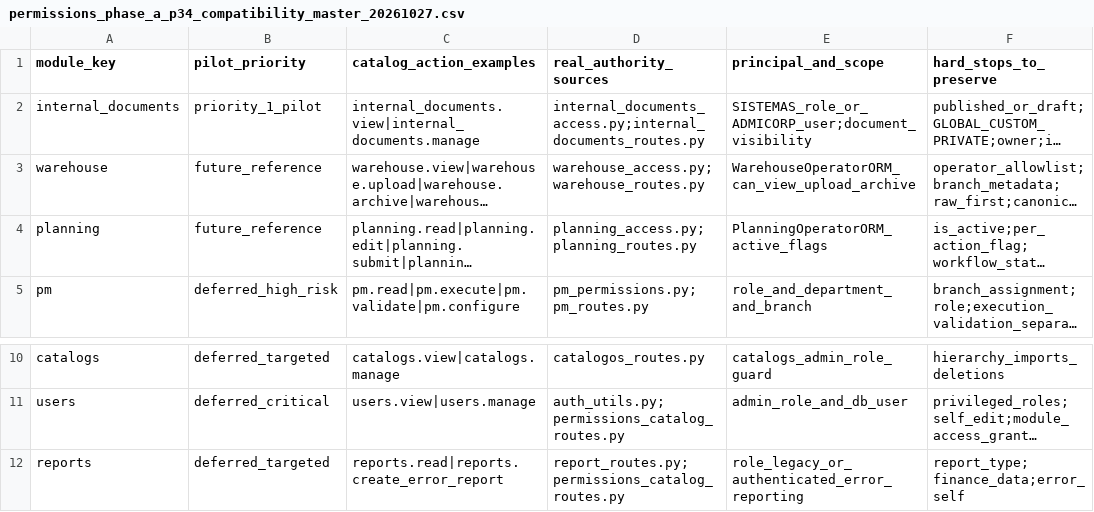
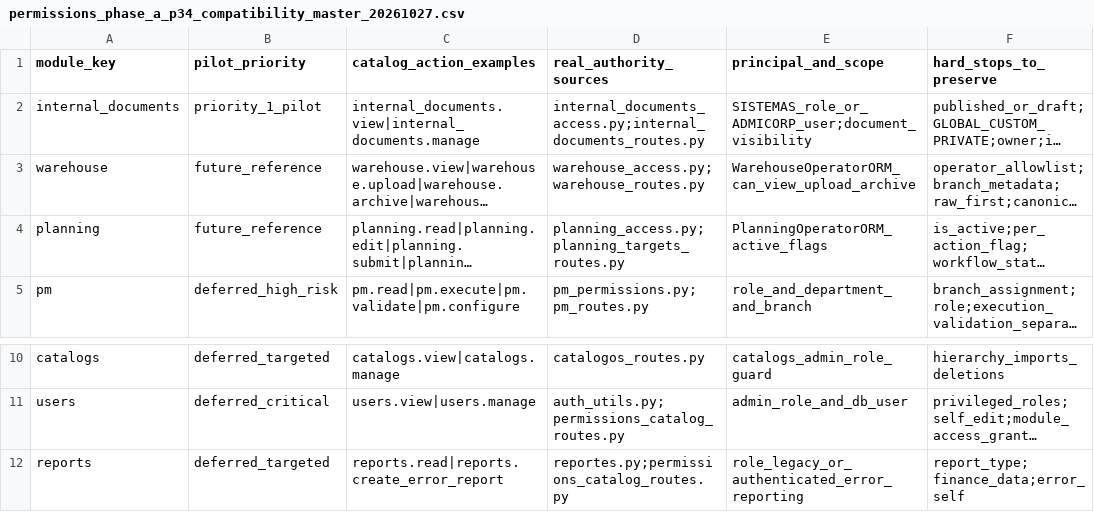
Before and after one commit to VladRoJa/sistematicketsultra, a CSV file: docs/security/permissions_phase_a_p34_compatibility_master_20261027.csv, drawn as a sheet; only a part is shown, gaps mark what is left out; long unchanged cells end in …; the diff names each change by its address in the sheet, - before the commit and + after, or states it on an @@ line.

Commit message:
docs(permissions): align source references to repository route files

```diff
--- a/docs/security/permissions_phase_a_p34_compatibility_master_20261027.csv
+++ b/docs/security/permissions_phase_a_p34_compatibility_master_20261027.csv
-D4 (real_authority_sources): planning_access.py;planning_routes.py
+D4 (real_authority_sources): planning_access.py;planning_targets_routes.py
-D12 (real_authority_sources): report_routes.py;permissions_catalog_routes.py
+D12 (real_authority_sources): reportes.py;permissions_catalog_routes.py
```
